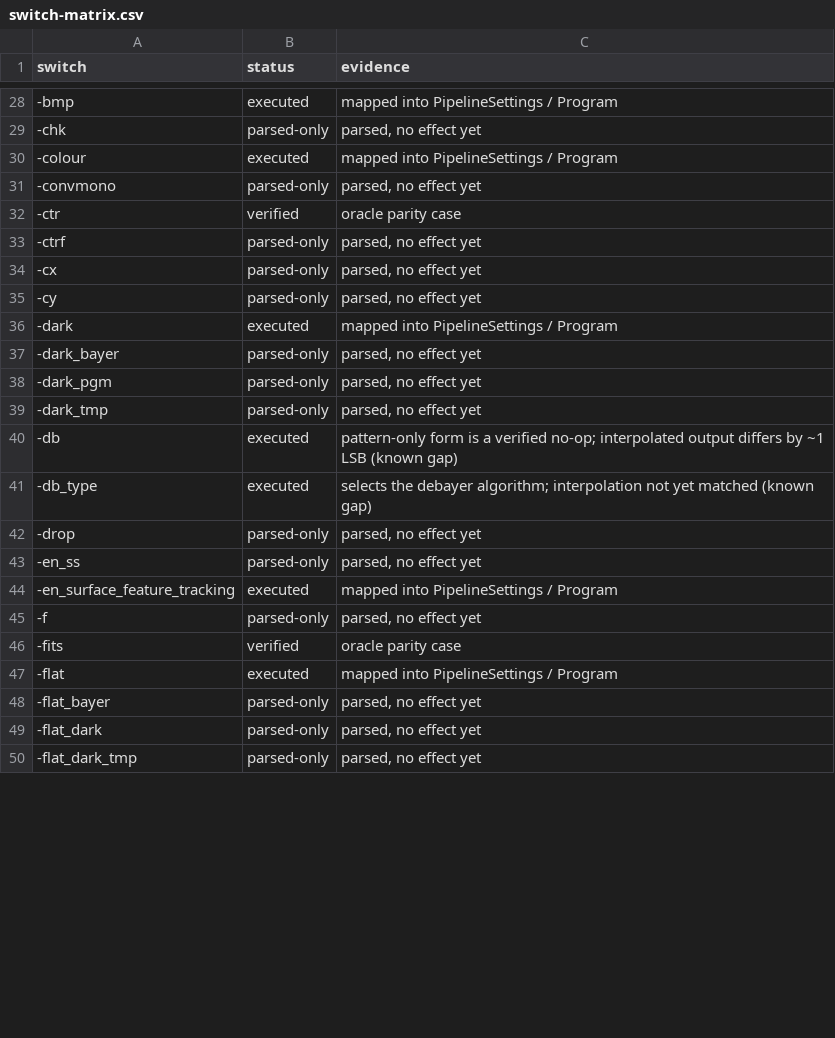
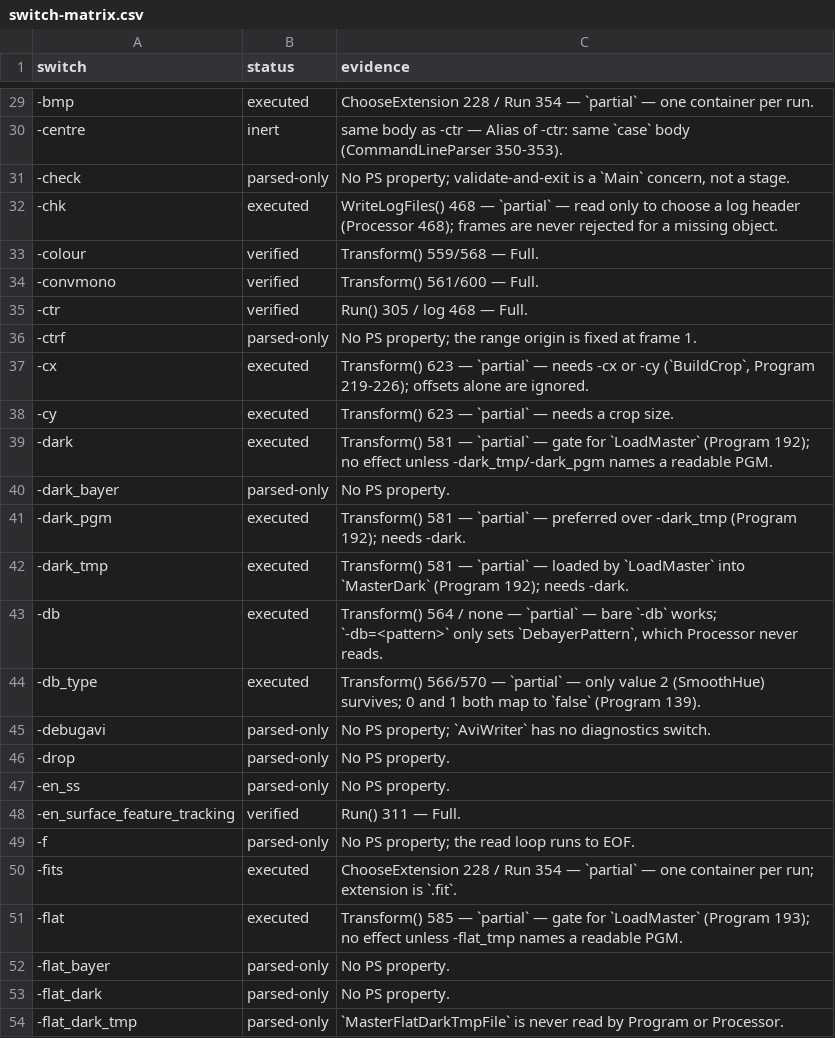
Before and after one commit to openpipp/opipp, a CSV file: docs/switch-matrix.csv, drawn as a sheet; only a part is shown, gaps mark what is left out; the diff covers the shown part only.

Commit message:
Quality and detection parity: exact scores and working -chk/-ms
EngineQuality (stateful) reproduces the engine's quality scores to six decimals:
stateful because the engine's mask buffer is allocated non-clearing and reused
across frames, which is what makes the first frame score 1.3255x higher. Three
corrections over the first model closed the last 1.7%: the stencil neighbour is
the row above in image space, the subsample grid and reused mask are bottom-up,
and the box finder returns last-good/first-good rows.

Verified: saturn30 -q=10 log is byte-identical across all ten rows (1065.667424,
813.334568, 808.547235, ...), the four-identical-frames fixture reproduces
1065.667424 / 803.964973 x3, and the -chk -q=30 run matches all 30 rows.

PlanetDetector implements FUN_140077560 (4-tap running sum, seed + interval grow,
bottom-up), returning Found/NoObject/PartialObject/TooSmall. -chk now rejects and
counts all three reasons, -ms is wired, and the engine's default minimum size is
50 (bisected: 49 rejected, 50 accepted), not the GUI's 15.

Oracle parity: -chk keeps 30/30 with 0 discards; -mp=200 gives 30 'no planet';
-ms=999 gives 30 'diameter below minimum'; a synthetic partial gives 1.

Also refreshes the switch matrix to 131 rows (28 verified / 30 executed /
68 parsed-only / 5 inert) from the fresh audit, and corrects the -gif row now
that GIF output is wired.

372 tests passing, 22 parity cases (18 synthetic + 4 real) all matching.

```diff
--- a/docs/switch-matrix.csv
+++ b/docs/switch-matrix.csv
@@ -28,23 +29,26 @@ switch,status,evidence
--bmp,executed,mapped into PipelineSettings / Program
--chk,parsed-only,"parsed, no effect yet"
--colour,executed,mapped into PipelineSettings / Program
--convmono,parsed-only,"parsed, no effect yet"
--ctr,verified,oracle parity case
--ctrf,parsed-only,"parsed, no effect yet"
--cx,parsed-only,"parsed, no effect yet"
--cy,parsed-only,"parsed, no effect yet"
--dark,executed,mapped into PipelineSettings / Program
--dark_bayer,parsed-only,"parsed, no effect yet"
--dark_pgm,parsed-only,"parsed, no effect yet"
--dark_tmp,parsed-only,"parsed, no effect yet"
--db,executed,pattern-only form is a verified no-op; interpolated output differs by ~1 LSB (known gap)
--db_type,executed,selects the debayer algorithm; interpolation not yet matched (known gap)
--drop,parsed-only,"parsed, no effect yet"
--en_ss,parsed-only,"parsed, no effect yet"
--en_surface_feature_tracking,executed,mapped into PipelineSettings / Program
--f,parsed-only,"parsed, no effect yet"
--fits,verified,oracle parity case
--flat,executed,mapped into PipelineSettings / Program
--flat_bayer,parsed-only,"parsed, no effect yet"
--flat_dark,parsed-only,"parsed, no effect yet"
--flat_dark_tmp,parsed-only,"parsed, no effect yet"
+-bmp,executed,ChooseExtension 228 / Run 354 — `partial` — one container per run.
+-centre,inert,same body as -ctr — Alias of -ctr: same `case` body (CommandLineParser 350-353).
+-check,parsed-only,"No PS property; validate-and-exit is a `Main` concern, not a stage."
+-chk,executed,WriteLogFiles() 468 — `partial` — read only to choose a log header (Processor 468); frames are never rejected for a missing object.
+-colour,verified,Transform() 559/568 — Full.
+-convmono,verified,Transform() 561/600 — Full.
+-ctr,verified,Run() 305 / log 468 — Full.
+-ctrf,parsed-only,No PS property; the range origin is fixed at frame 1.
+-cx,executed,"Transform() 623 — `partial` — needs -cx or -cy (`BuildCrop`, Program 219-226); offsets alone are ignored."
+-cy,executed,Transform() 623 — `partial` — needs a crop size.
+-dark,executed,Transform() 581 — `partial` — gate for `LoadMaster` (Program 192); no effect unless -dark_tmp/-dark_pgm names a readable PGM.
+-dark_bayer,parsed-only,No PS property.
+-dark_pgm,executed,Transform() 581 — `partial` — preferred over -dark_tmp (Program 192); needs -dark.
+-dark_tmp,executed,Transform() 581 — `partial` — loaded by `LoadMaster` into `MasterDark` (Program 192); needs -dark.
+-db,executed,"Transform() 564 / none — `partial` — bare `-db` works; `-db=<pattern>` only sets `DebayerPattern`, which Processor never reads."
+-db_type,executed,Transform() 566/570 — `partial` — only value 2 (SmoothHue) survives; 0 and 1 both map to `false` (Program 139).
+-debugavi,parsed-only,No PS property; `AviWriter` has no diagnostics switch.
+-drop,parsed-only,No PS property.
+-en_ss,parsed-only,No PS property.
+-en_surface_feature_tracking,verified,Run() 311 — Full.
+-f,parsed-only,No PS property; the read loop runs to EOF.
+-fits,executed,ChooseExtension 228 / Run 354 — `partial` — one container per run; extension is `.fit`.
+-flat,executed,Transform() 585 — `partial` — gate for `LoadMaster` (Program 193); no effect unless -flat_tmp names a readable PGM.
+-flat_bayer,parsed-only,No PS property.
+-flat_dark,parsed-only,No PS property.
+-flat_dark_tmp,parsed-only,`MasterFlatDarkTmpFile` is never read by Program or Processor.
```
Also changed, not shown: 2 added rows and 139 edited cells elsewhere in this file, 17 other files.
